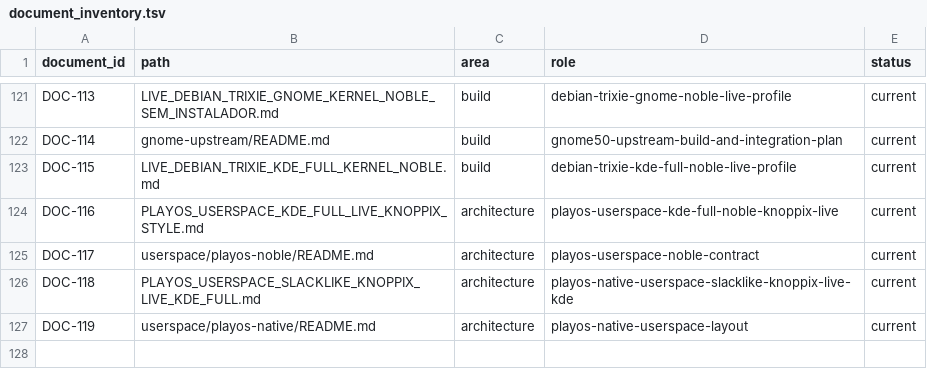
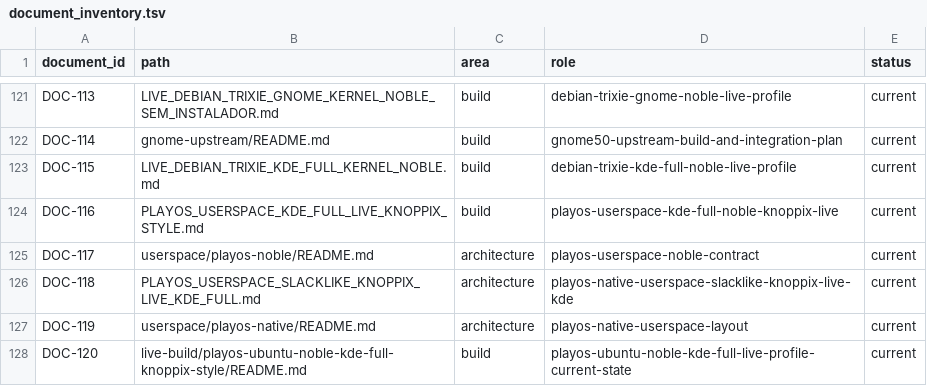
Before and after one commit to marcel1237/Parcel-Suite, a TSV file: Parcel Play OS/supervised_learning/catalog/document_inventory.tsv, drawn as a sheet; only a part is shown, gaps mark what is left out.

Commit message:
builds

```diff
--- a/Parcel Play OS/supervised_learning/catalog/document_inventory.tsv
+++ b/Parcel Play OS/supervised_learning/catalog/document_inventory.tsv
@@ -123,3 +123,3 @@ DOC-114	gnome-upstream/README.md	build	gnome50-upstream-build-and-integration-pl
 DOC-115	LIVE_DEBIAN_TRIXIE_KDE_FULL_KERNEL_NOBLE.md	build	debian-trixie-kde-full-noble-live-profile	current
-DOC-116	PLAYOS_USERSPACE_KDE_FULL_LIVE_KNOPPIX_STYLE.md	architecture	playos-userspace-kde-full-noble-knoppix-live	current
+DOC-116	PLAYOS_USERSPACE_KDE_FULL_LIVE_KNOPPIX_STYLE.md	build	playos-userspace-kde-full-noble-knoppix-live	current
 DOC-117	userspace/playos-noble/README.md	architecture	playos-userspace-noble-contract	current
@@ -127 +127,2 @@ DOC-118	PLAYOS_USERSPACE_SLACKLIKE_KNOPPIX_LIVE_KDE_FULL.md	architecture	playos-
 DOC-119	userspace/playos-native/README.md	architecture	playos-native-userspace-layout	current
+DOC-120	live-build/playos-ubuntu-noble-kde-full-knoppix-style/README.md	build	playos-ubuntu-noble-kde-full-live-profile-current-state	current
```
